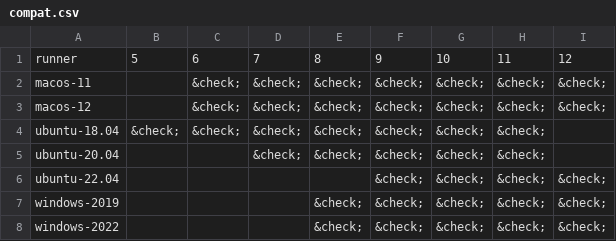
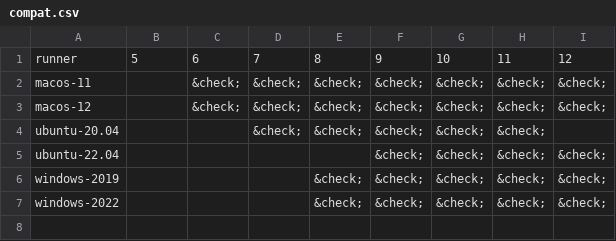
Before and after one commit to fortran-lang/setup-fortran, a CSV file: compat.csv, drawn as a sheet.

```diff
--- a/compat.csv
+++ b/compat.csv
@@ -3,3 +3,2 @@ macos-11,,&check;,&check;,&check;,&check;,&check;,&check;,&check;
 macos-12,,&check;,&check;,&check;,&check;,&check;,&check;,&check;
-ubuntu-18.04,&check;,&check;,&check;,&check;,&check;,&check;,&check;,
 ubuntu-20.04,,,&check;,&check;,&check;,&check;,&check;,
```
Also changed, not shown: 1 other file.
